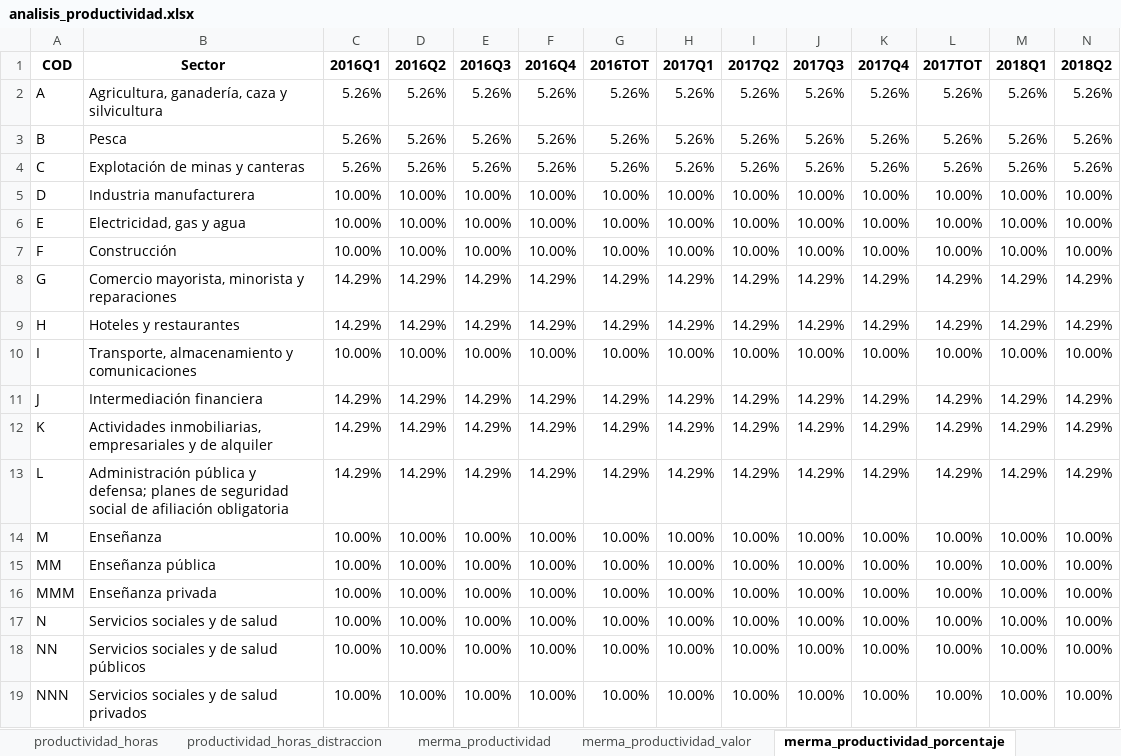
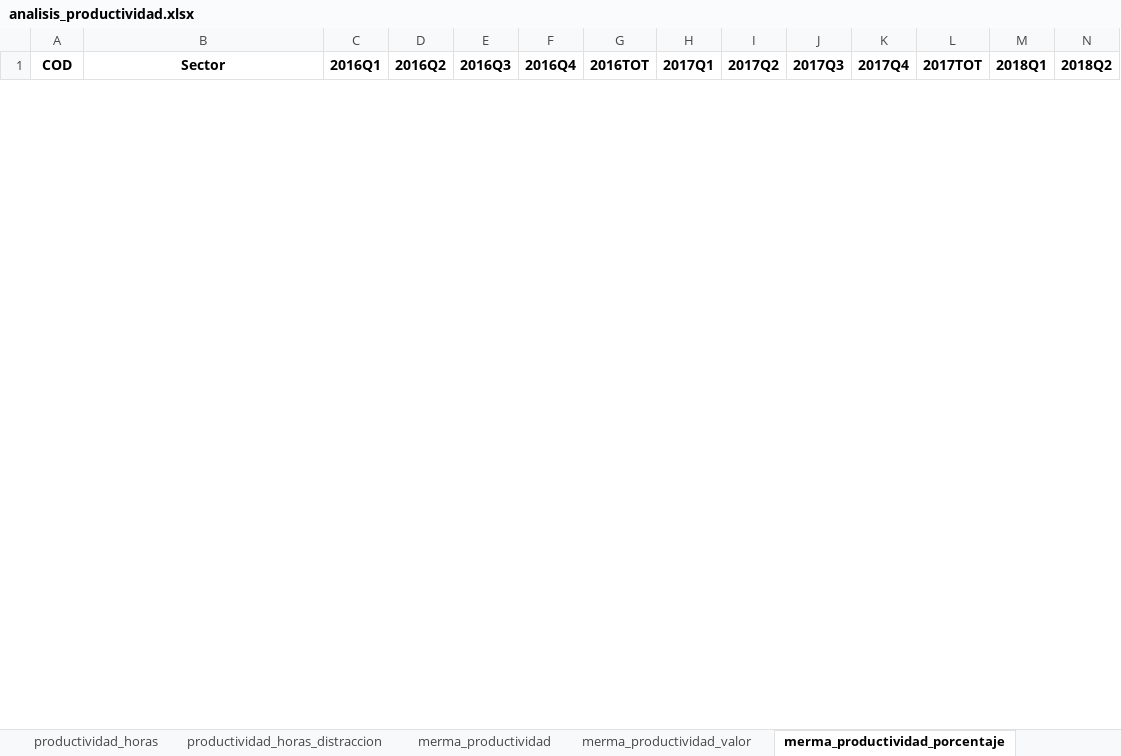
Before and after one commit to santiagoriverti/analisis_productividad, an Excel workbook: document/analisis_productividad.xlsx, sheet merma_productividad_porcentaje, drawn as a sheet; only a part is shown; values as stored, in another font and other column widths than the file's, no borders; removed rows and columns are numbered as before the commit, all else as after; rows hold the shown columns only; the diff covers the shown part only; the diff names each change by its address in the sheet, - before the commit and + after, or states it on an @@ line.

```diff
--- a/document/analisis_productividad.xlsx (sheet merma_productividad_porcentaje)
+++ b/document/analisis_productividad.xlsx (sheet merma_productividad_porcentaje)
-row 2: A | Agricultura, ganadería, caza y silvicultura | 5.26% | 5.26% | 5.26% | 5.26% | 5.26% | 5.26% | 5.26% | 5.26% | 5.26% | 5.26% | 5.26% | 5.26%
-row 3: B | Pesca | 5.26% | 5.26% | 5.26% | 5.26% | 5.26% | 5.26% | 5.26% | 5.26% | 5.26% | 5.26% | 5.26% | 5.26%
-row 4: C | Explotación de minas y canteras | 5.26% | 5.26% | 5.26% | 5.26% | 5.26% | 5.26% | 5.26% | 5.26% | 5.26% | 5.26% | 5.26% | 5.26%
-row 5: D | Industria manufacturera | 10.00% | 10.00% | 10.00% | 10.00% | 10.00% | 10.00% | 10.00% | 10.00% | 10.00% | 10.00% | 10.00% | 10.00%
-row 6: E | Electricidad, gas y agua | 10.00% | 10.00% | 10.00% | 10.00% | 10.00% | 10.00% | 10.00% | 10.00% | 10.00% | 10.00% | 10.00% | 10.00%
-row 7: F | Construcción | 10.00% | 10.00% | 10.00% | 10.00% | 10.00% | 10.00% | 10.00% | 10.00% | 10.00% | 10.00% | 10.00% | 10.00%
-row 8: G | Comercio mayorista, minorista y reparaciones | 14.29% | 14.29% | 14.29% | 14.29% | 14.29% | 14.29% | 14.29% | 14.29% | 14.29% | 14.29% | 14.29% | 14.29%
-row 9: H | Hoteles y restaurantes | 14.29% | 14.29% | 14.29% | 14.29% | 14.29% | 14.29% | 14.29% | 14.29% | 14.29% | 14.29% | 14.29% | 14.29%
-row 10: I | Transporte, almacenamiento y comunicaciones | 10.00% | 10.00% | 10.00% | 10.00% | 10.00% | 10.00% | 10.00% | 10.00% | 10.00% | 10.00% | 10.00% | 10.00%
-row 11: J | Intermediación financiera | 14.29% | 14.29% | 14.29% | 14.29% | 14.29% | 14.29% | 14.29% | 14.29% | 14.29% | 14.29% | 14.29% | 14.29%
-row 12: K | Actividades inmobiliarias, empresariales y de alquiler | 14.29% | 14.29% | 14.29% | 14.29% | 14.29% | 14.29% | 14.29% | 14.29% | 14.29% | 14.29% | 14.29% | 14.29%
-row 13: L | Administración pública y defensa; planes de seguridad social de afiliación obligatoria | 14.29% | 14.29% | 14.29% | 14.29% | 14.29% | 14.29% | 14.29% | 14.29% | 14.29% | 14.29% | 14.29% | 14.29%
-row 14: M | Enseñanza | 10.00% | 10.00% | 10.00% | 10.00% | 10.00% | 10.00% | 10.00% | 10.00% | 10.00% | 10.00% | 10.00% | 10.00%
-row 15: MM | Enseñanza pública | 10.00% | 10.00% | 10.00% | 10.00% | 10.00% | 10.00% | 10.00% | 10.00% | 10.00% | 10.00% | 10.00% | 10.00%
-row 16: MMM | Enseñanza privada | 10.00% | 10.00% | 10.00% | 10.00% | 10.00% | 10.00% | 10.00% | 10.00% | 10.00% | 10.00% | 10.00% | 10.00%
-row 17: N | Servicios sociales y de salud | 10.00% | 10.00% | 10.00% | 10.00% | 10.00% | 10.00% | 10.00% | 10.00% | 10.00% | 10.00% | 10.00% | 10.00%
-row 18: NN | Servicios sociales y de salud públicos | 10.00% | 10.00% | 10.00% | 10.00% | 10.00% | 10.00% | 10.00% | 10.00% | 10.00% | 10.00% | 10.00% | 10.00%
-row 19: NNN | Servicios sociales y de salud privados | 10.00% | 10.00% | 10.00% | 10.00% | 10.00% | 10.00% | 10.00% | 10.00% | 10.00% | 10.00% | 10.00% | 10.00%
```
Also changed, not shown: 20 added rows and 2 removed rows elsewhere in this sheet, sheet merma_productividad_valor, sheet merma_productividad, sheet productividad_horas_distraccion, sheet vab_pb, sheet horas, sheet productividad_puestos, 2 more sheets, 1 other file.
